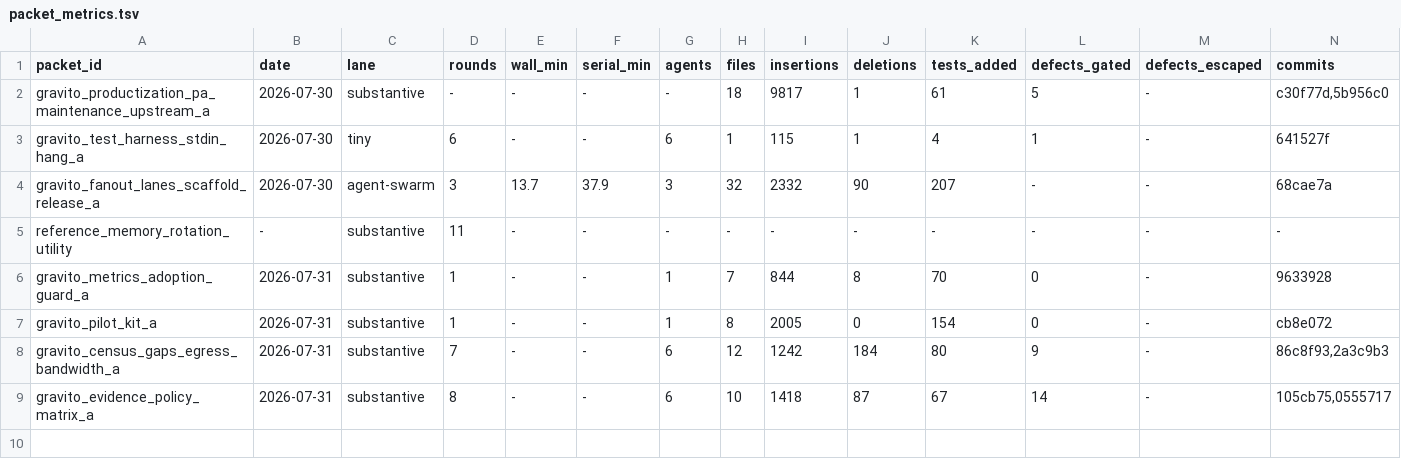
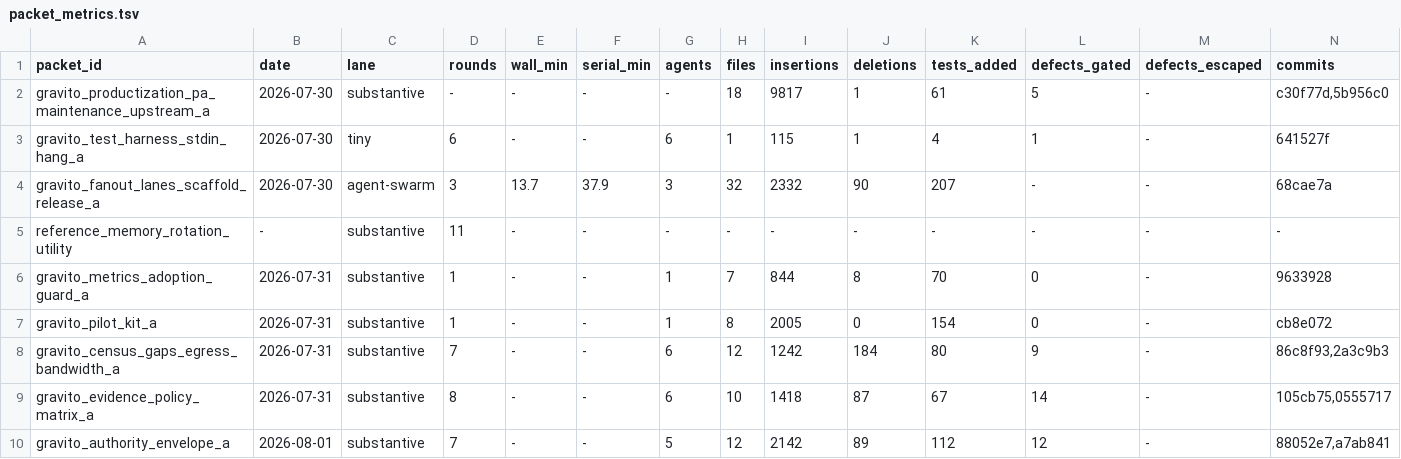
Before and after one commit to samuelrkestenbaum-dot/ClaudeOrchestrator, a TSV file: build-os/metrics/packet_metrics.tsv, drawn as a sheet; only a part is shown; rows hold the shown columns only; the diff names each change by its address in the sheet, - before the commit and + after, or states it on an @@ line.

```diff
--- a/build-os/metrics/packet_metrics.tsv
+++ b/build-os/metrics/packet_metrics.tsv
+row 10: gravito_authority_envelope_a | 2026-08-01 | substantive | 7 | - | - | 5 | 12 | 2142 | 89 | 112 | 12 | - | 88052e7,a7ab841
```
Also changed, not shown: 4 other files.
